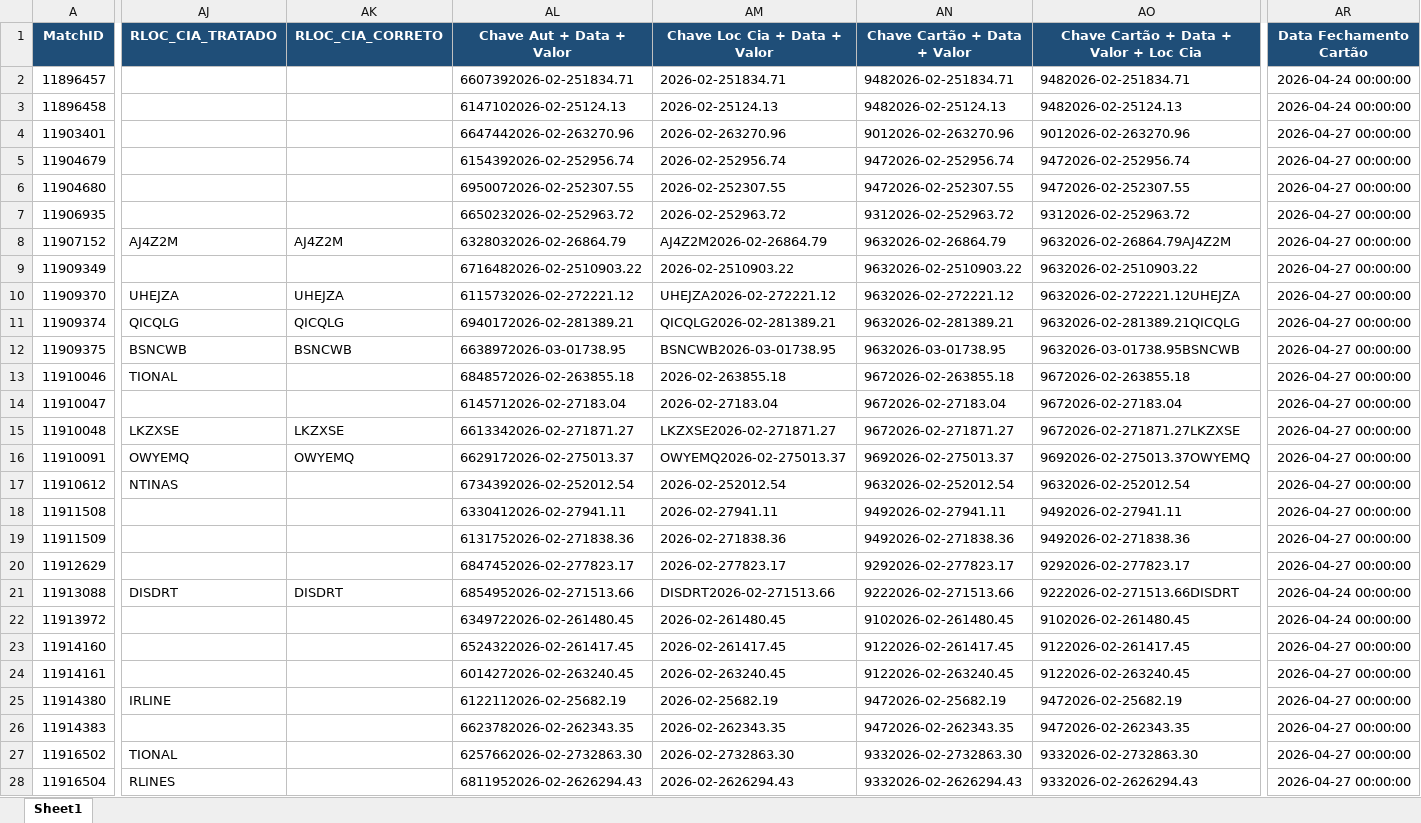
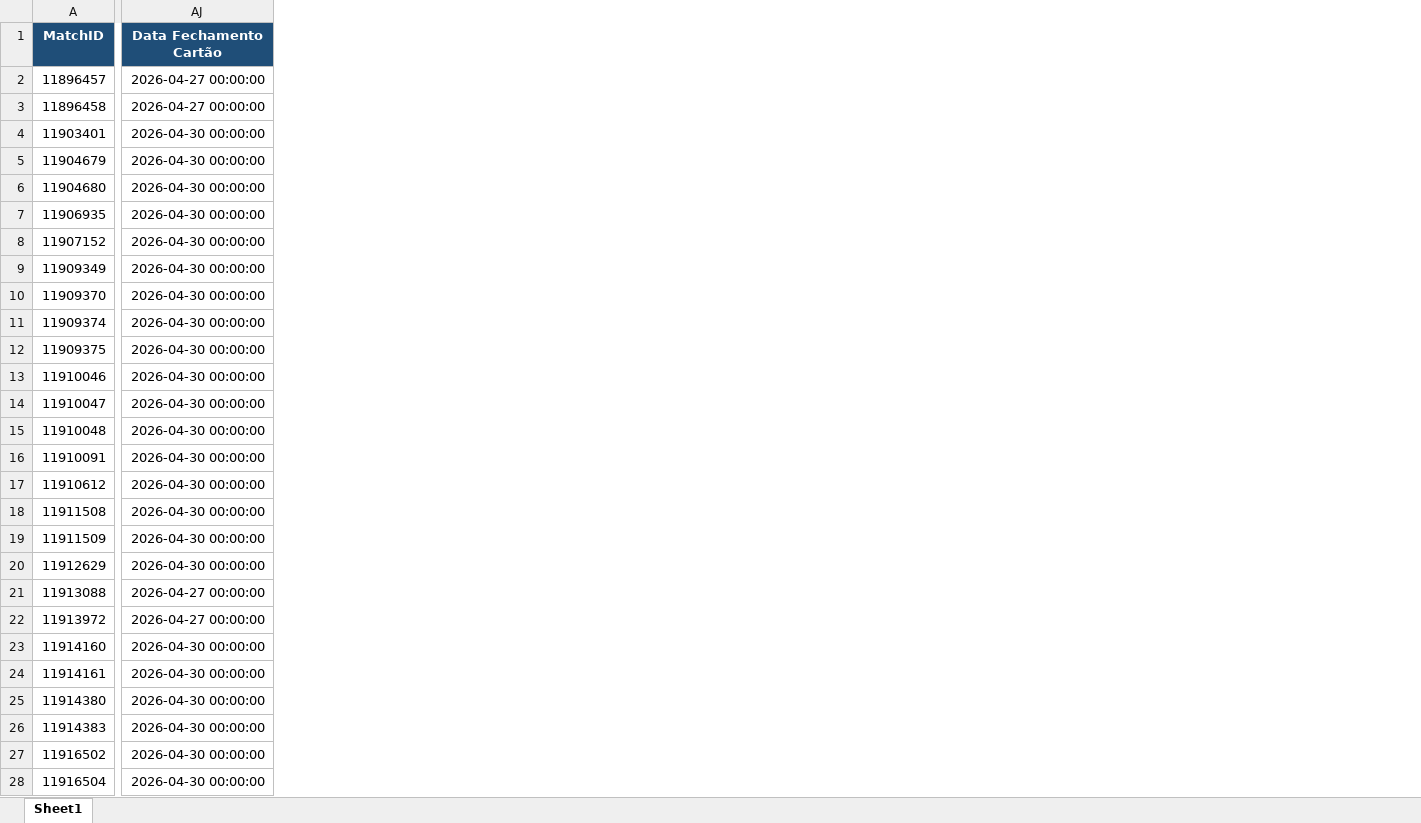
Before and after one commit to Nicolas-Cavalcante/concilia-o-financeira, an Excel workbook: outputs/Incorretos/Pendências_EBTA.xlsx, sheet Sheet1, drawn as a sheet; only a part is shown, gaps mark what is left out; values as stored, in another font and other column widths than the file's, no borders; removed rows and columns are numbered as before the commit, all else as after; the diff covers the shown part only; the diff names each change by its address in the sheet, - before the commit and + after, or states it on an @@ line.

```diff
--- a/outputs/Incorretos/Pendências_EBTA.xlsx (sheet Sheet1)
+++ b/outputs/Incorretos/Pendências_EBTA.xlsx (sheet Sheet1)
-column AJ (RLOC_CIA_TRATADO), rows 8-28: AJ4Z2M |  | UHEJZA | QICQLG | BSNCWB | TIONAL |  | LKZXSE | OWYEMQ | NTINAS |  |  |  | DISDRT |  |  |  | IRLINE |  | TIONAL | RLINES
-column AK (RLOC_CIA_CORRETO), rows 8-21: AJ4Z2M |  | UHEJZA | QICQLG | BSNCWB |  |  | LKZXSE | OWYEMQ |  |  |  |  | DISDRT
-column AL (Chave Aut + Data + Valor), rows 2-28: 6607392026-02-251834.71 | 6147102026-02-25124.13 | 6647442026-02-263270.96 | 6154392026-02-252956.74 | 6950072026-02-252307.55 | 6650232026-02-252963.72 | 6328032026-02-26864.79 | 6716482026-02-2510903.22 | 6115732026-02-272221.12 | 6940172026-02-281389.21 | 6638972026-03-01738.95 | 6848572026-02-263855.18 | 6145712026-02-27183.04 | 6613342026-02-271871.27 | 6629172026-02-275013.37 | 6734392026-02-252012.54 | 6330412026-02-27941.11 | 6131752026-02-271838.36 | 6847452026-02-277823.17 | 6854952026-02-271513.66 | 6349722026-02-261480.45 | 6524322026-02-261417.45 | 6014272026-02-263240.45 | 6122112026-02-25682.19 | 6623782026-02-262343.35 | 6257662026-02-2732863.30 | 6811952026-02-2626294.43
-column AM (Chave Loc Cia + Data + Valor), rows 2-28: 2026-02-251834.71 | 2026-02-25124.13 | 2026-02-263270.96 | 2026-02-252956.74 | 2026-02-252307.55 | 2026-02-252963.72 | AJ4Z2M2026-02-26864.79 | 2026-02-2510903.22 | UHEJZA2026-02-272221.12 | QICQLG2026-02-281389.21 | BSNCWB2026-03-01738.95 | 2026-02-263855.18 | 2026-02-27183.04 | LKZXSE2026-02-271871.27 | OWYEMQ2026-02-275013.37 | 2026-02-252012.54 | 2026-02-27941.11 | 2026-02-271838.36 | 2026-02-277823.17 | DISDRT2026-02-271513.66 | 2026-02-261480.45 | 2026-02-261417.45 | 2026-02-263240.45 | 2026-02-25682.19 | 2026-02-262343.35 | 2026-02-2732863.30 | 2026-02-2626294.43
-column AN (Chave Cartão + Data + Valor), rows 2-28: 9482026-02-251834.71 | 9482026-02-25124.13 | 9012026-02-263270.96 | 9472026-02-252956.74 | 9472026-02-252307.55 | 9312026-02-252963.72 | 9632026-02-26864.79 | 9632026-02-2510903.22 | 9632026-02-272221.12 | 9632026-02-281389.21 | 9632026-03-01738.95 | 9672026-02-263855.18 | 9672026-02-27183.04 | 9672026-02-271871.27 | 9692026-02-275013.37 | 9632026-02-252012.54 | 9492026-02-27941.11 | 9492026-02-271838.36 | 9292026-02-277823.17 | 9222026-02-271513.66 | 9102026-02-261480.45 | 9122026-02-261417.45 | 9122026-02-263240.45 | 9472026-02-25682.19 | 9472026-02-262343.35 | 9332026-02-2732863.30 | 9332026-02-2626294.43
-column AO, rows 1-28: Chave Cartão + Data + Valor + Loc Cia | 9482026-02-251834.71 | 9482026-02-25124.13 | 9012026-02-263270.96 | 9472026-02-252956.74 | 9472026-02-252307.55 | 9312026-02-252963.72 | 9632026-02-26864.79AJ4Z2M | 9632026-02-2510903.22 | 9632026-02-272221.12UHEJZA | 9632026-02-281389.21QICQLG | 9632026-03-01738.95BSNCWB | 9672026-02-263855.18 | 9672026-02-27183.04 | 9672026-02-271871.27LKZXSE | 9692026-02-275013.37OWYEMQ | 9632026-02-252012.54 | 9492026-02-27941.11 | 9492026-02-271838.36 | 9292026-02-277823.17 | 9222026-02-271513.66DISDRT | 9102026-02-261480.45 | 9122026-02-261417.45 | 9122026-02-263240.45 | 9472026-02-25682.19 | 9472026-02-262343.35 | 9332026-02-2732863.30 | 9332026-02-2626294.43
-AJ2:AJ3 (Data Fechamento Cartão): 2026-04-24 00:00:00
+AJ2:AJ3 (Data Fechamento Cartão): 2026-04-27 00:00:00
-AJ4:AJ20 (Data Fechamento Cartão): 2026-04-27 00:00:00
+AJ4:AJ20 (Data Fechamento Cartão): 2026-04-30 00:00:00
-AJ21:AJ22 (Data Fechamento Cartão): 2026-04-24 00:00:00
+AJ21:AJ22 (Data Fechamento Cartão): 2026-04-27 00:00:00
-AJ23:AJ28 (Data Fechamento Cartão): 2026-04-27 00:00:00
+AJ23:AJ28 (Data Fechamento Cartão): 2026-04-30 00:00:00
```
Also changed, not shown: 2 removed rows, 6 removed columns and 1182 edited cells elsewhere in this sheet, logs/historico_execucao.xlsx, logs/historico_execucao_detalhado.xlsx, 9 other files.
